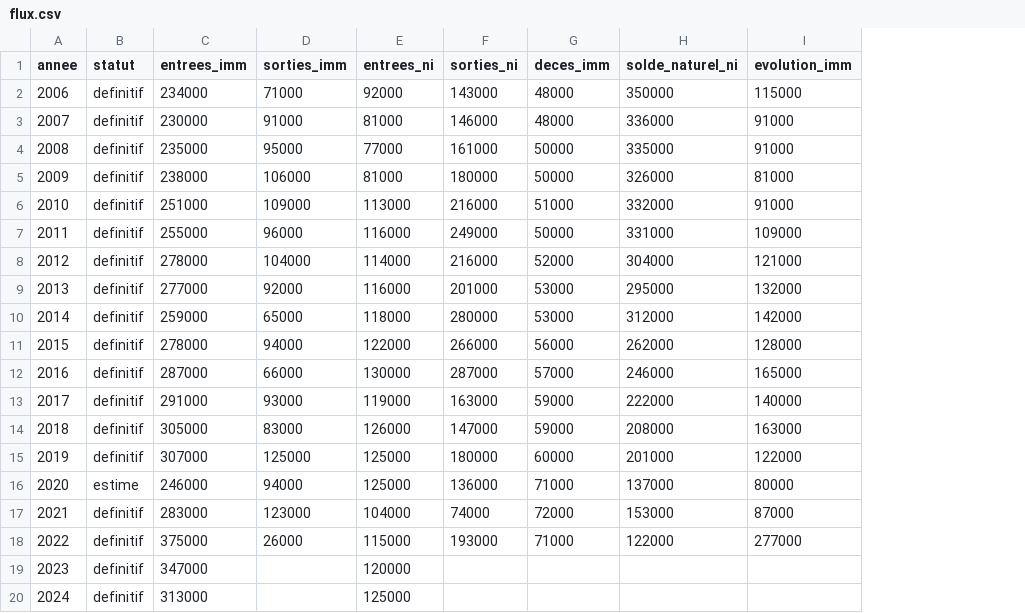
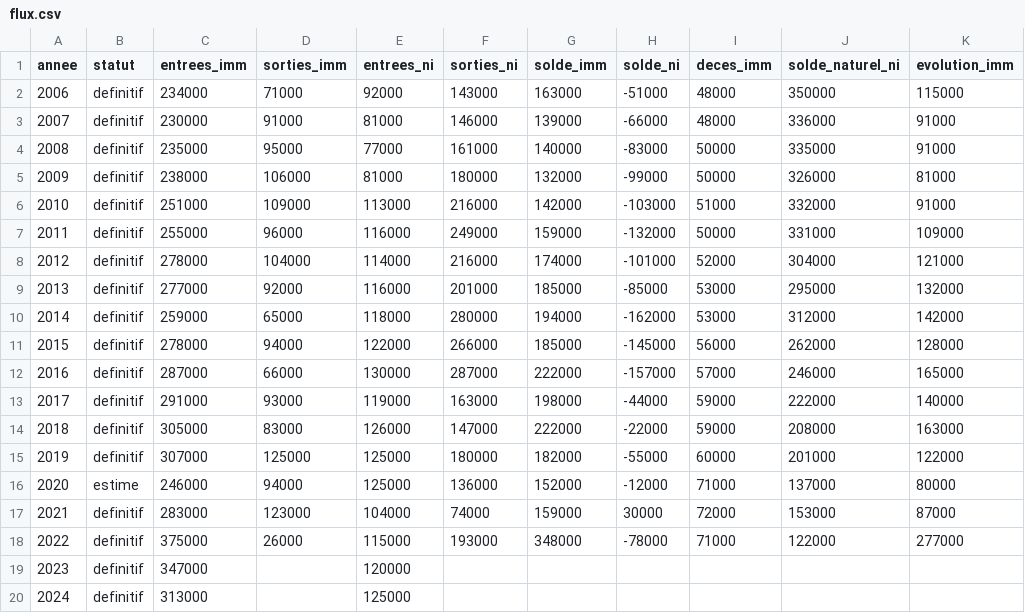
Before and after one commit to m4xim1nus/quiremplacequi, a CSV file: data/export/flux.csv, drawn as a sheet; only a part is shown; the diff names each change by its address in the sheet, - before the commit and + after, or states it on an @@ line.

```diff
--- a/data/export/flux.csv
+++ b/data/export/flux.csv
+column G (solde_imm), rows 2-18: 163000 | 139000 | 140000 | 132000 | 142000 | 159000 | 174000 | 185000 | 194000 | 185000 | 222000 | 198000 | 222000 | 182000 | 152000 | 159000 | 348000
+column H (solde_ni), rows 2-18: -51000 | -66000 | -83000 | -99000 | -103000 | -132000 | -101000 | -85000 | -162000 | -145000 | -157000 | -44000 | -22000 | -55000 | -12000 | 30000 | -78000
```
Also changed, not shown: 17 other files.
